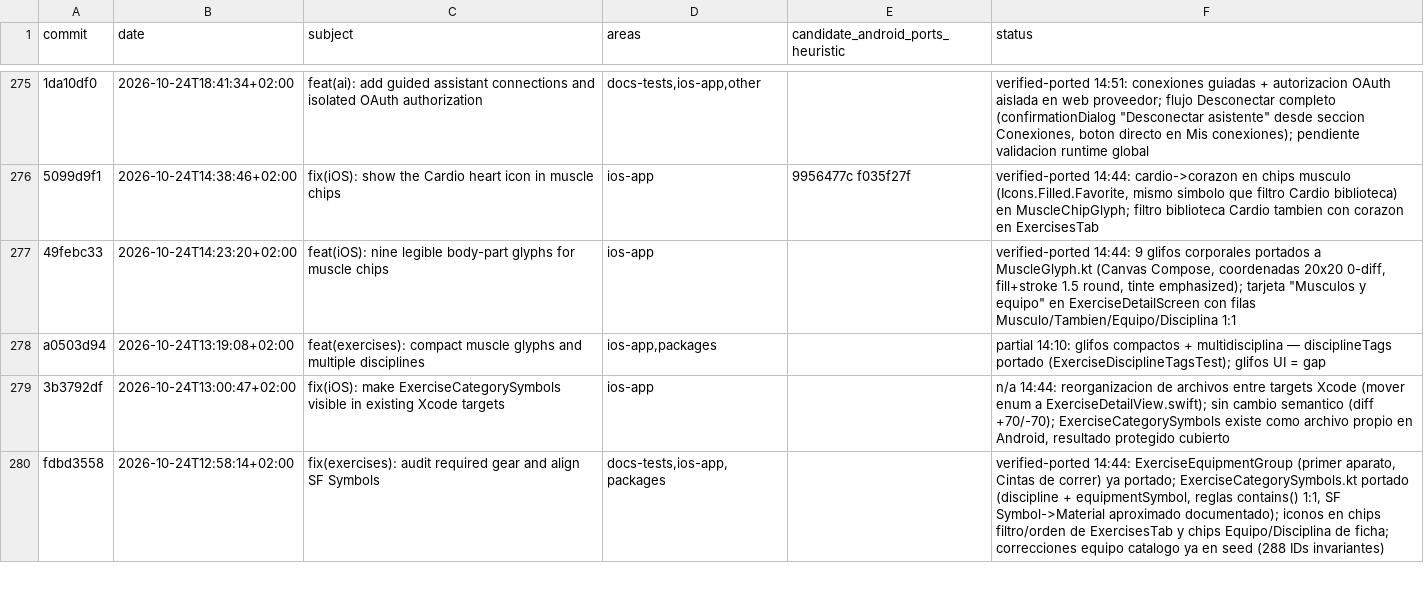
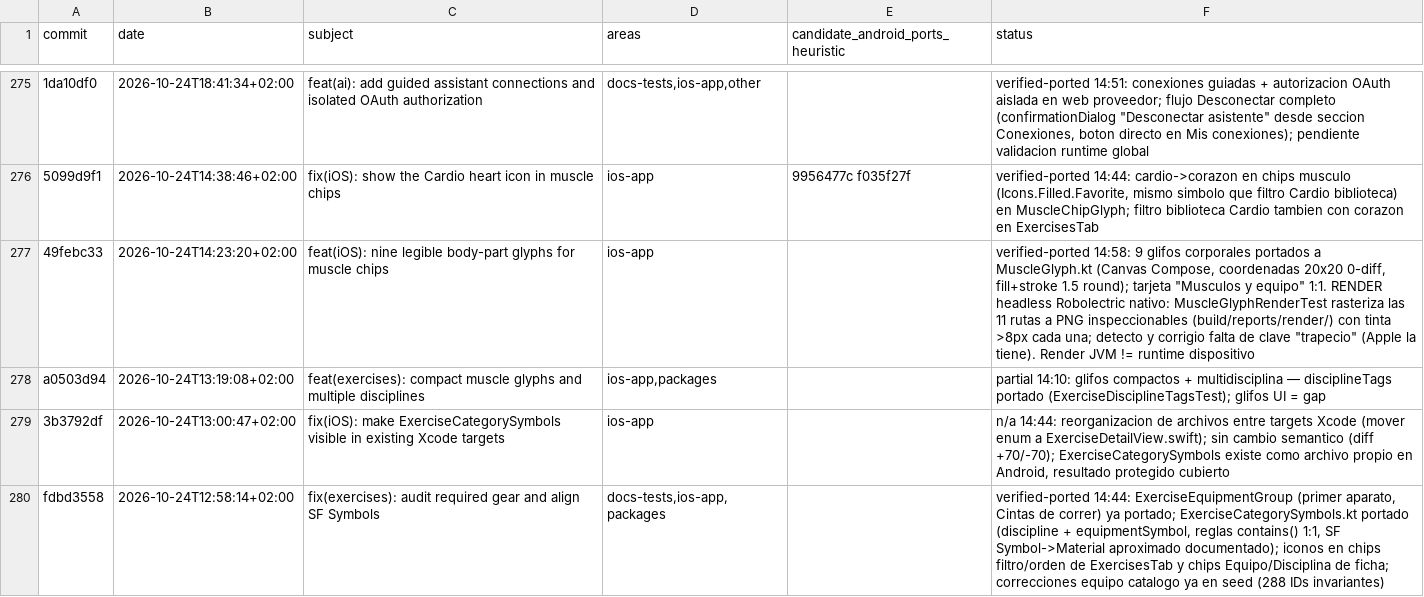
Before and after one commit to rmoya87/repera, a CSV file: android/docs/AUDIT_579_PREWINDOW_MATRIX.csv, drawn as a sheet; only a part is shown, gaps mark what is left out; the diff names each change by its address in the sheet, - before the commit and + after, or states it on an @@ line.

Commit message:
test(android): render headless inspeccionable de glifos + clave trapecio
- Robolectric 4.17 (graficos nativos) + ui-test-junit4 como testImplementation;
  includeAndroidResources para unit tests
- MuscleGlyphRenderTest: rasteriza las 11 rutas de MuscleChipGlyph (9 areas +
  Cardio + desconocido) a PNGs revisables en build/reports/render/ y exige
  tinta real; etiquetas de catalogo reales; variante emphasized sobre fondo
  primario. NO es validacion de dispositivo: acredita render JVM
- MuscleGlyph: anadida clave "trapecio" (Apple la mapea a shoulders; el
  render headless evidencio el desfase al probar etiquetas)
- Matriz 49febc33 e inventario actualizados con la evidencia de render
Suite mobile completa: 509/509 en 124 suites, 0f/0e/0s

```diff
--- a/android/docs/AUDIT_579_PREWINDOW_MATRIX.csv
+++ b/android/docs/AUDIT_579_PREWINDOW_MATRIX.csv
-F277 (status): verified-ported 14:44: 9 glifos corporales portados a MuscleGlyph.kt (Canvas Compose, coordenadas 20x20 0-diff, fill+stroke 1.5 round, tinte emphasized); tarjeta "Musculos y equipo" en ExerciseDetailScreen con filas Musculo/Tambien/Equipo/Disciplina 1:1
+F277 (status): verified-ported 14:58: 9 glifos corporales portados a MuscleGlyph.kt (Canvas Compose, coordenadas 20x20 0-diff, fill+stroke 1.5 round); tarjeta "Musculos y equipo" 1:1. RENDER headless Robolectric nativo: MuscleGlyphRenderTest rasteriza las 11 rutas a PNG inspeccionables (build/reports/render/) con tinta >8px cada una; detecto y corrigio falta de clave "trapecio" (Apple la tiene). Render JVM != runtime dispositivo
```
Also changed, not shown: 4 other files.
